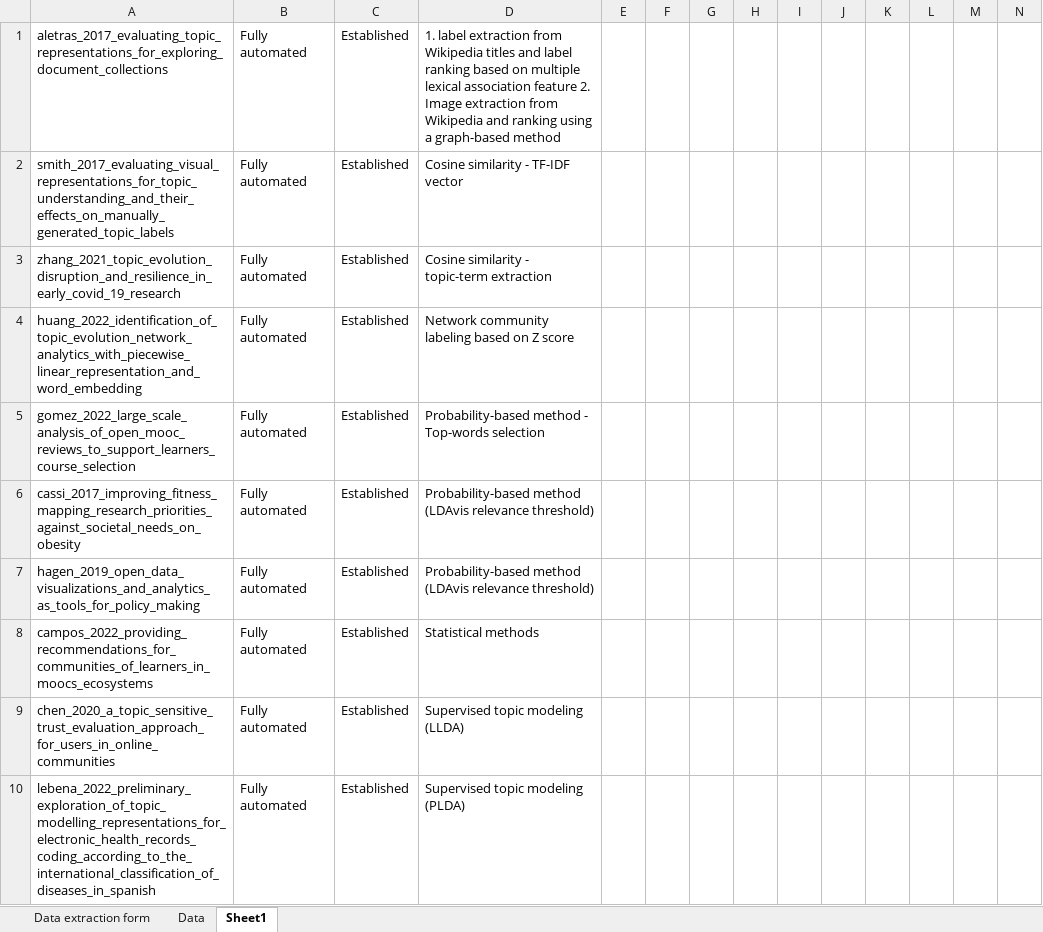
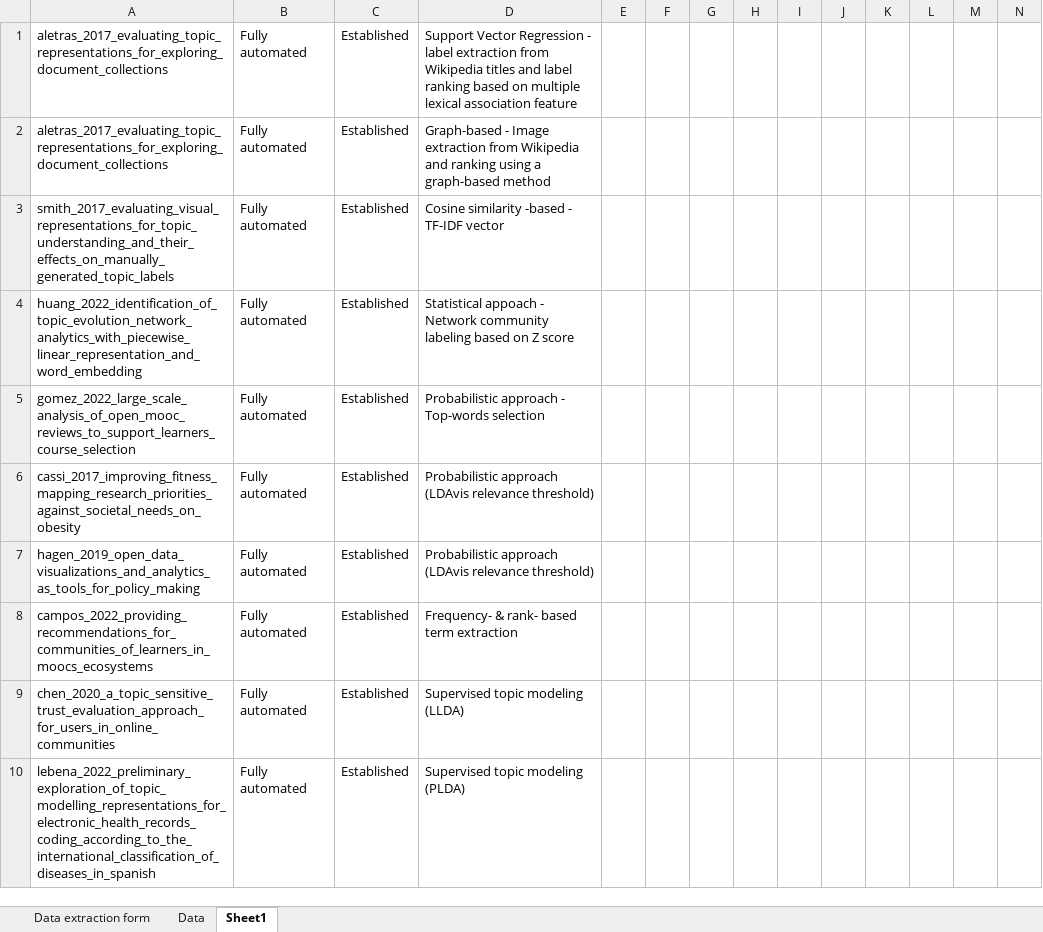
Before and after one commit to iberius96/Msc_Thesis, an Excel workbook: Data collection/data_collection.xlsx, sheet Sheet1, drawn as a sheet; only a part is shown; values as stored, in another font and other column widths than the file's, no cell formats; removed rows and columns are numbered as before the commit, all else as after; rows hold the shown columns only; the diff covers the shown part only; the diff names each change by its address in the sheet, - before the commit and + after, or states it on an @@ line.

```diff
--- a/Data collection/data_collection.xlsx (sheet Sheet1)
+++ b/Data collection/data_collection.xlsx (sheet Sheet1)
-D1: 1. label extraction from Wikipedia titles and label ranking based on multiple lexical association feature 2. Image extraction from Wikipedia and ranking using a graph-based method
+D1: Support Vector Regression - label extraction from Wikipedia titles and label ranking based on multiple lexical association feature
+row 2: aletras_2017_evaluating_topic_representations_for_exploring_document_collections | Fully automated | Established | Graph-based - Image extraction from Wikipedia and ranking using a graph-based method
-D3: Cosine similarity - TF-IDF vector
+D3: Cosine similarity -based - TF-IDF vector
-row 3: zhang_2021_topic_evolution_disruption_and_resilience_in_early_covid_19_research | Fully automated | Established | Cosine similarity - topic-term extraction
-D4: Network community…
+D4: Statistical appoach - Network community…
-D5: Probability-based method - Top-words selection
+D5: Probabilistic approach - Top-words selection
-D6:D7: Probability-based method (LDAvis relevance…
+D6:D7: Probabilistic approach (LDAvis relevance…
-D8: Statistical methods
+D8: Frequency- & rank- based term extraction
```
Also changed, not shown: 27 added rows, 20 removed rows and 142 edited cells elsewhere in this sheet, sheet Data, cell formats, References/Snowballing/Backward snowballing (Outgoing references)/BS_Papers.xlsx, References/Snowballing/Forward snowballing (Incoming citations)/FS_Papers.xlsx, 19 other files.
